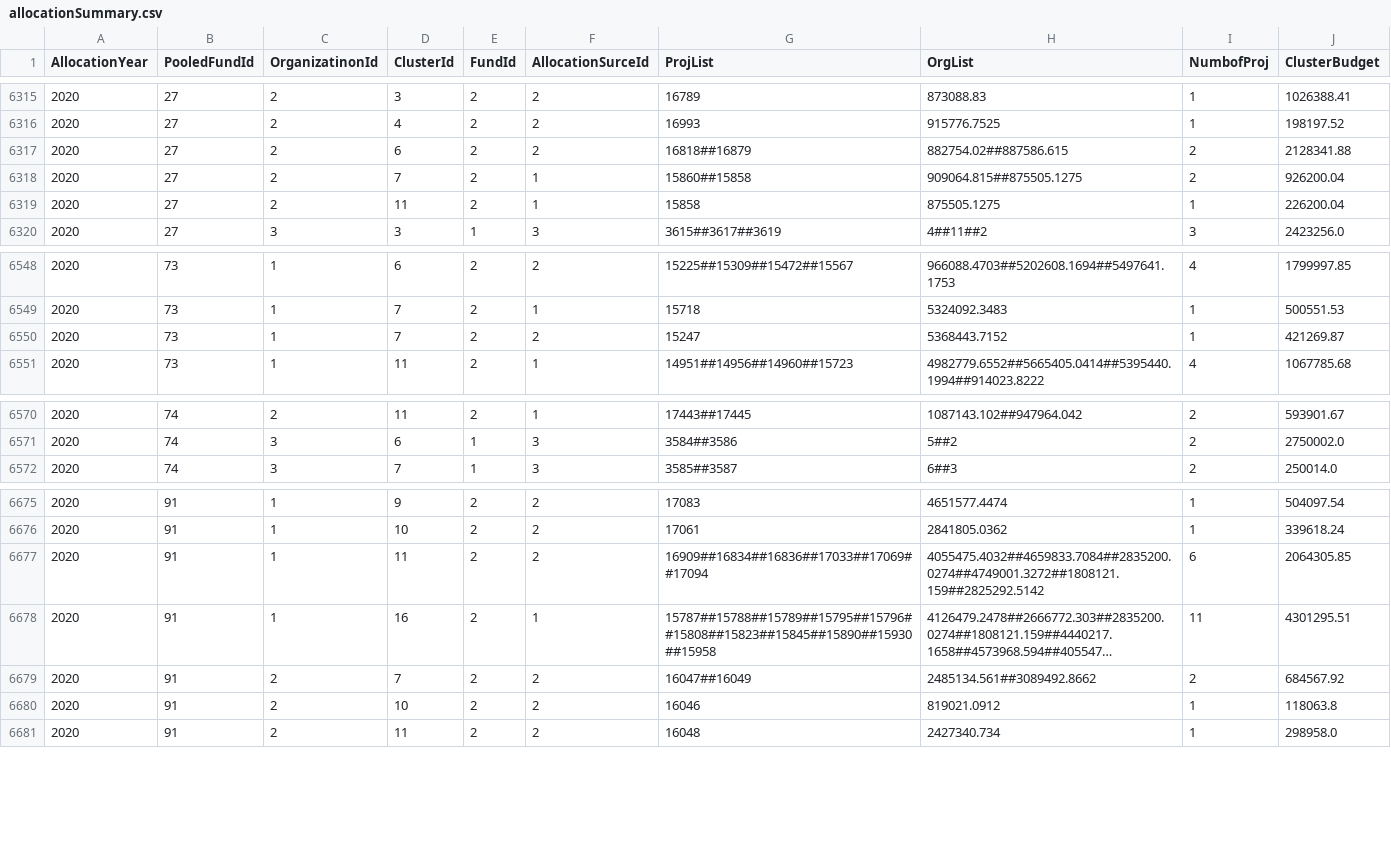
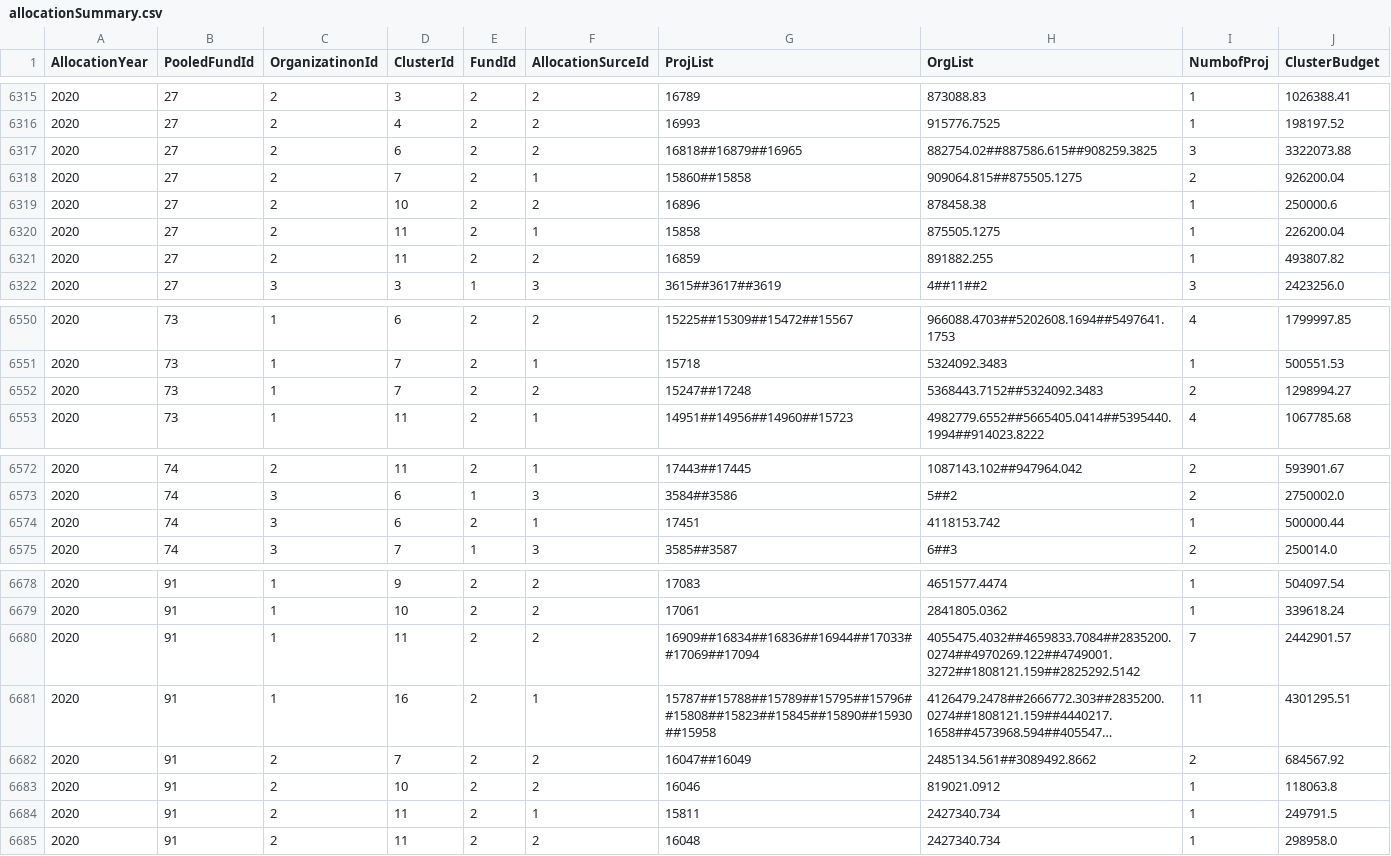
Before and after one commit to CBPFGMS/pf-onebi-data, a CSV file: allocationSummary.csv, drawn as a sheet; only a part is shown, gaps mark what is left out; long unchanged cells end in …; addresses are those after the commit; the diff names each change by its address in the sheet, - before the commit and + after, or states it on an @@ line.

Commit message:
Snapshot refreshed

```diff
--- a/allocationSummary.csv
+++ b/allocationSummary.csv
-G6317 (ProjList): 16818##16879
+G6317 (ProjList): 16818##16879##16965
-H6317 (OrgList): 882754.02##887586.615
+H6317 (OrgList): 882754.02##887586.615##908259.3825
-I6317 (NumbofProj): 2
+I6317 (NumbofProj): 3
-J6317 (ClusterBudget): 2128341.88
+J6317 (ClusterBudget): 3322073.88
+row 6319: 2020 | 27 | 2 | 10 | 2 | 2 | 16896 | 878458.38 | 1 | 250000.6
+row 6321: 2020 | 27 | 2 | 11 | 2 | 2 | 16859 | 891882.255 | 1 | 493807.82
-G6552 (ProjList): 15247
+G6552 (ProjList): 15247##17248
-H6552 (OrgList): 5368443.7152
+H6552 (OrgList): 5368443.7152##5324092.3483
-I6552 (NumbofProj): 1
+I6552 (NumbofProj): 2
-J6552 (ClusterBudget): 421269.87
+J6552 (ClusterBudget): 1298994.27
+row 6574: 2020 | 74 | 3 | 6 | 2 | 1 | 17451 | 4118153.742 | 1 | 500000.44
-G6680 (ProjList): 16909##16834##16836##17033##17069##17094
+G6680 (ProjList): 16909##16834##16836##16944##17033##17069##17094
-H6680 (OrgList): 4055475.4032##4659833.7084##2835200.0274##4749001.3272##1808121.159##2825292.5142
+H6680 (OrgList): 4055475.4032##4659833.7084##2835200.0274##4970269.122##4749001.3272##1808121.159##2825292.5142
-I6680 (NumbofProj): 6
+I6680 (NumbofProj): 7
-J6680 (ClusterBudget): 2064305.85
+J6680 (ClusterBudget): 2442901.57
+row 6684: 2020 | 91 | 2 | 11 | 2 | 1 | 15811 | 2427340.734 | 1 | 249791.5
```
